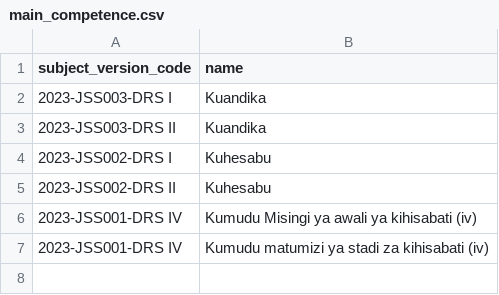
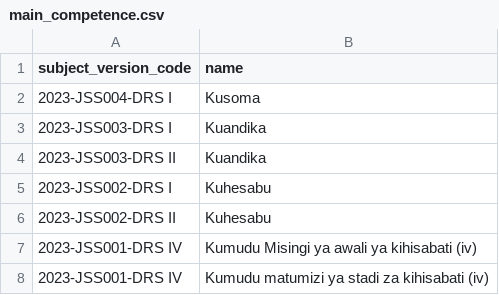
Before and after one commit to Ryobalj/jamiikazini-pro, a CSV file: syllabus/csv/main_competence.csv, drawn as a sheet; the diff names each change by its address in the sheet, - before the commit and + after, or states it on an @@ line.

```diff
--- a/syllabus/csv/main_competence.csv
+++ b/syllabus/csv/main_competence.csv
+row 2: 2023-JSS004-DRS I | Kusoma
```
Also changed, not shown: syllabus/csv/learning_activity.csv, syllabus/csv/specific_competence.csv, 3 other files.
